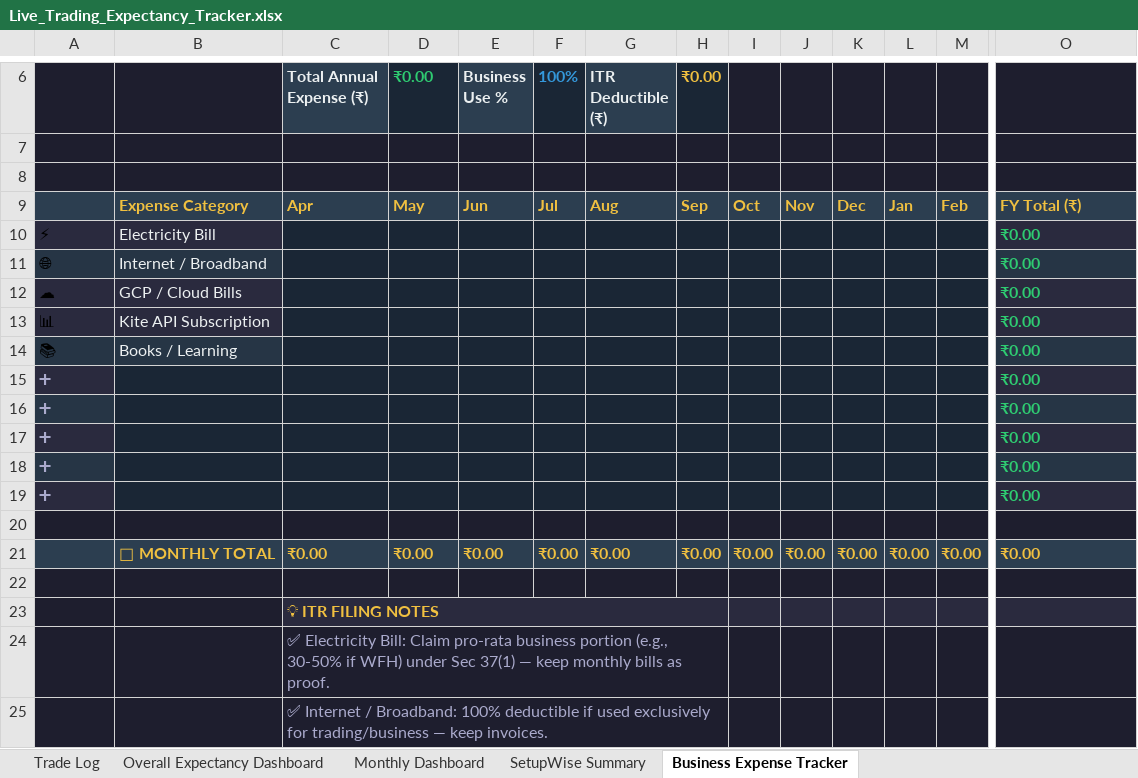
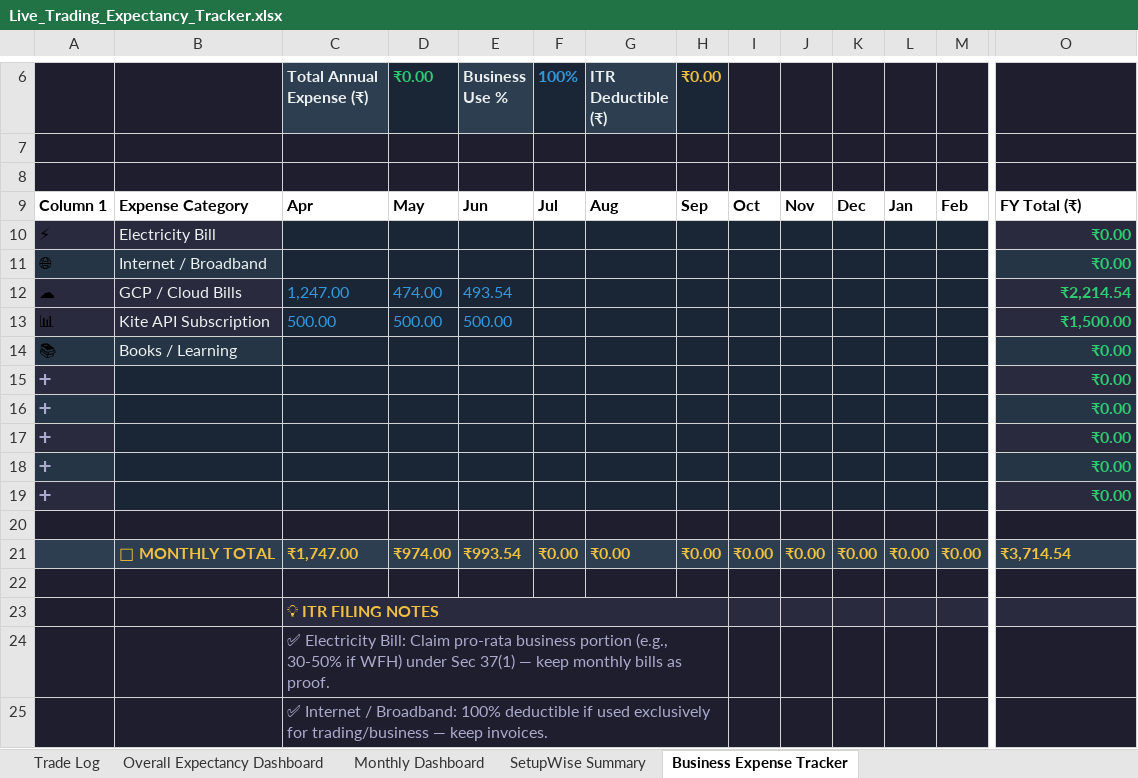
Before and after one commit to ishaqv/Tortoise-Trading-Lab, an Excel workbook: live-trading/Live_Trading_Expectancy_Tracker.xlsx, sheet Business Expense Tracker, drawn as a sheet; only a part is shown, gaps mark what is left out; values as stored, in another font and other column widths than the file's, no borders; charts and pictures and table styles not drawn; the diff covers the shown part only; the diff names each change by its address in the sheet, - before the commit and + after, or states it on an @@ line.

```diff
--- a/live-trading/Live_Trading_Expectancy_Tracker.xlsx (sheet Business Expense Tracker)
+++ b/live-trading/Live_Trading_Expectancy_Tracker.xlsx (sheet Business Expense Tracker)
-A9: (empty)
+A9: Column 1
-A9:O9 fill: #2C3E50
+A9:O9 fill: none
-B9:O9 text colour: #F0C040
+B9:O9 text colour: black
-O10:O19 alignment: left
+O10:O19 alignment: right
-C12 (Total Annual Expense (₹)): (empty)
+C12 (Total Annual Expense (₹)): 1,247.00
-D12 (₹0.00): (empty)
+D12 (₹0.00): 474.00
-E12 (Business Use %): (empty)
+E12 (Business Use %): 493.54
-O12: ₹0.00
+O12: ₹2,214.54
-C13 (Total Annual Expense (₹)): (empty)
+C13 (Total Annual Expense (₹)): 500.00
-D13 (₹0.00): (empty)
+D13 (₹0.00): 500.00
-E13 (Business Use %): (empty)
+E13 (Business Use %): 500.00
-O13: ₹0.00
+O13: ₹1,500.00
-C21 (Total Annual Expense (₹)): ₹0.00
+C21 (Total Annual Expense (₹)): ₹1,747.00
-D21 (₹0.00): ₹0.00
+D21 (₹0.00): ₹974.00
-E21 (Business Use %): ₹0.00
+E21 (Business Use %): ₹993.54
-O21: ₹0.00
+O21: ₹3,714.54
```
Also changed, not shown: cell formats elsewhere in this sheet, sheet Trade Log, sheet Monthly Dashboard, sheet Overall Expectancy Dashboard, sheet SetupWise Summary, formulas that keep their value, Position Size Calculator.xlsx, 3 other files.
